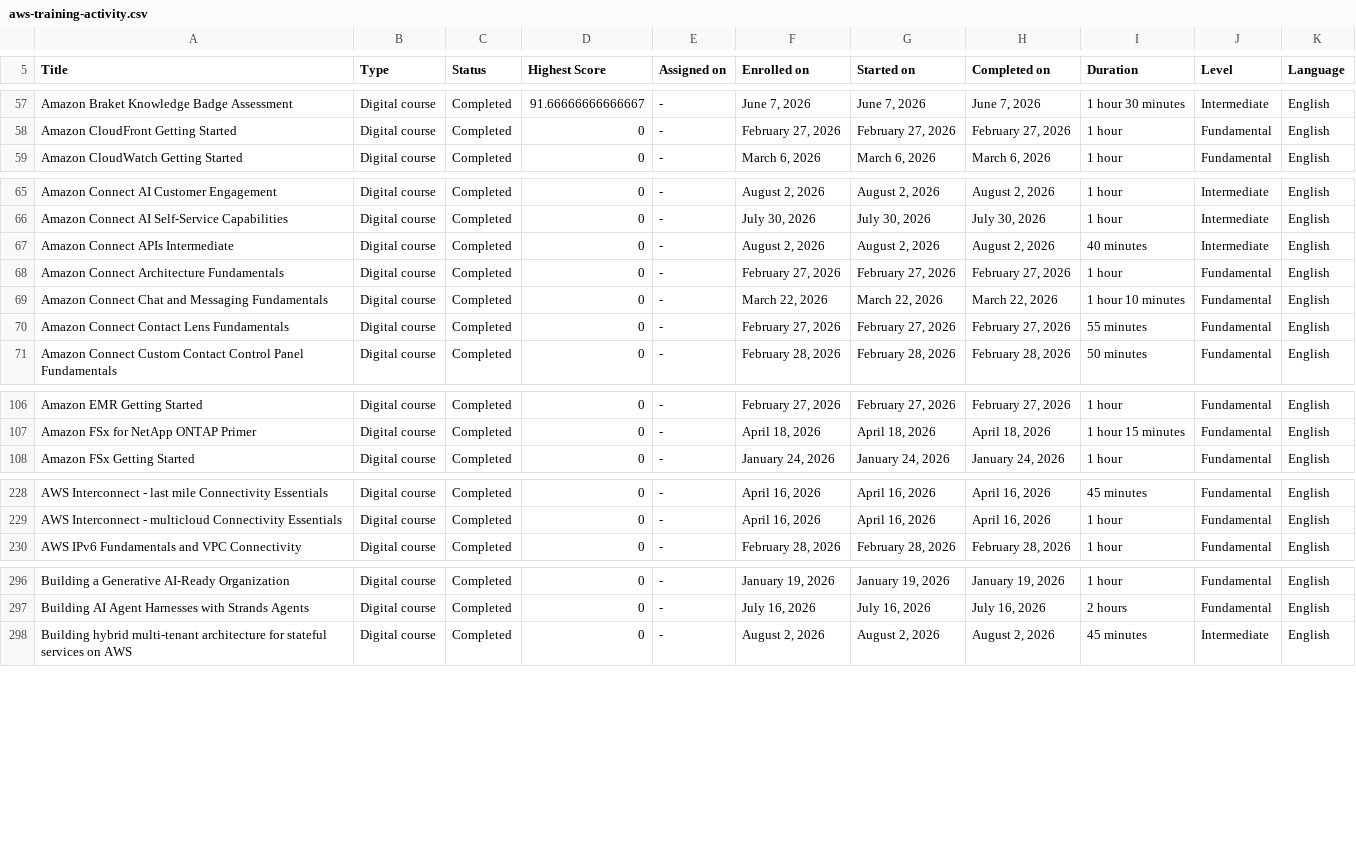
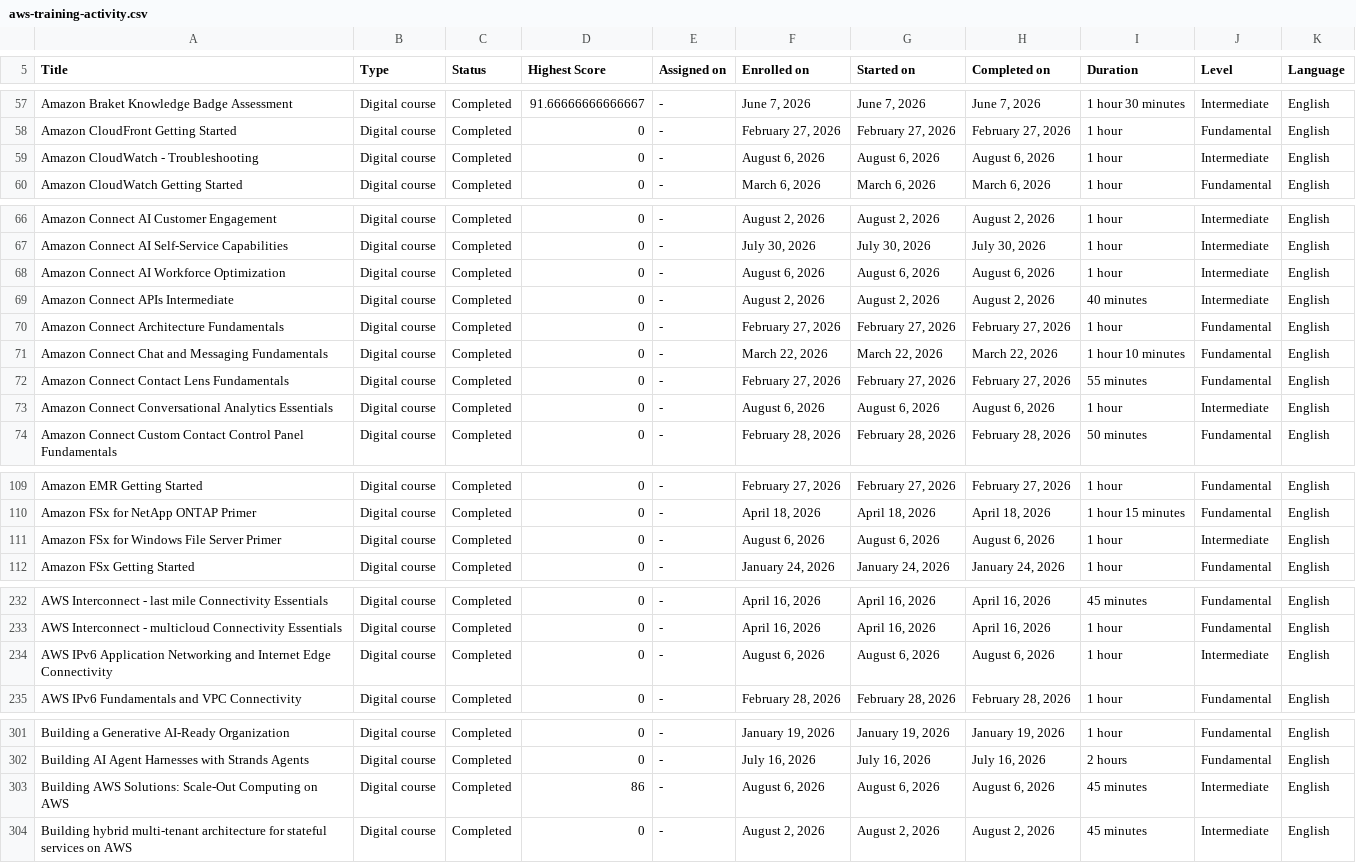
Before and after one commit to VojislavMiloradovic/my-credentials, a CSV file: data/aws-training-activity.csv, drawn as a sheet; only a part is shown, gaps mark what is left out; the diff covers the shown part only.

Commit message:
The latest update to the file

```diff
--- a/data/aws-training-activity.csv
+++ b/data/aws-training-activity.csv
@@ -58,2 +58,3 @@ Amazon Braket Knowledge Badge Assessment,Digital course,Completed,91.66666666666
 Amazon CloudFront Getting Started,Digital course,Completed,0,-,"February 27, 2026","February 27, 2026","February 27, 2026",1 hour,Fundamental,English
+Amazon CloudWatch - Troubleshooting,Digital course,Completed,0,-,"August 6, 2026","August 6, 2026","August 6, 2026",1 hour,Intermediate,English
 Amazon CloudWatch Getting Started,Digital course,Completed,0,-,"March 6, 2026","March 6, 2026","March 6, 2026",1 hour,Fundamental,English
@@ -66,2 +67,3 @@ Amazon Connect AI Customer Engagement,Digital course,Completed,0,-,"August 2, 20
 Amazon Connect AI Self-Service Capabilities,Digital course,Completed,0,-,"July 30, 2026","July 30, 2026","July 30, 2026",1 hour,Intermediate,English
+Amazon Connect AI Workforce Optimization,Digital course,Completed,0,-,"August 6, 2026","August 6, 2026","August 6, 2026",1 hour,Intermediate,English
 Amazon Connect APIs Intermediate,Digital course,Completed,0,-,"August 2, 2026","August 2, 2026","August 2, 2026",40 minutes,Intermediate,English
@@ -70,2 +72,3 @@ Amazon Connect Chat and Messaging Fundamentals,Digital course,Completed,0,-,"Mar
 Amazon Connect Contact Lens Fundamentals,Digital course,Completed,0,-,"February 27, 2026","February 27, 2026","February 27, 2026",55 minutes,Fundamental,English
+Amazon Connect Conversational Analytics Essentials,Digital course,Completed,0,-,"August 6, 2026","August 6, 2026","August 6, 2026",1 hour,Intermediate,English
 Amazon Connect Custom Contact Control Panel Fundamentals,Digital course,Completed,0,-,"February 28, 2026","February 28, 2026","February 28, 2026",50 minutes,Fundamental,English
@@ -107,2 +110,3 @@ Amazon EMR Getting Started,Digital course,Completed,0,-,"February 27, 2026","Feb
 Amazon FSx for NetApp ONTAP Primer,Digital course,Completed,0,-,"April 18, 2026","April 18, 2026","April 18, 2026",1 hour 15 minutes,Fundamental,English
+Amazon FSx for Windows File Server Primer,Digital course,Completed,0,-,"August 6, 2026","August 6, 2026","August 6, 2026",1 hour,Intermediate,English
 Amazon FSx Getting Started,Digital course,Completed,0,-,"January 24, 2026","January 24, 2026","January 24, 2026",1 hour,Fundamental,English
@@ -229,2 +233,3 @@ AWS Interconnect - last mile Connectivity Essentials,Digital course,Completed,0,
 AWS Interconnect - multicloud Connectivity Essentials,Digital course,Completed,0,-,"April 16, 2026","April 16, 2026","April 16, 2026",1 hour,Fundamental,English
+AWS IPv6 Application Networking and Internet Edge Connectivity,Digital course,Completed,0,-,"August 6, 2026","August 6, 2026","August 6, 2026",1 hour,Intermediate,English
 AWS IPv6 Fundamentals and VPC Connectivity,Digital course,Completed,0,-,"February 28, 2026","February 28, 2026","February 28, 2026",1 hour,Fundamental,English
@@ -297,2 +302,3 @@ Building a Generative AI-Ready Organization,Digital course,Completed,0,-,"Januar
 Building AI Agent Harnesses with Strands Agents,Digital course,Completed,0,-,"July 16, 2026","July 16, 2026","July 16, 2026",2 hours,Fundamental,English
+Building AWS Solutions: Scale-Out Computing on AWS,Digital course,Completed,86,-,"August 6, 2026","August 6, 2026","August 6, 2026",45 minutes,Intermediate,English
 Building hybrid multi-tenant architecture for stateful services on AWS,Digital course,Completed,0,-,"August 2, 2026","August 2, 2026","August 2, 2026",45 minutes,Intermediate,English
```
Also changed, not shown: 3 added rows and 1 edited cell elsewhere in this file.
